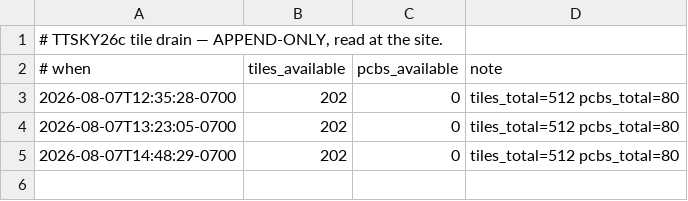
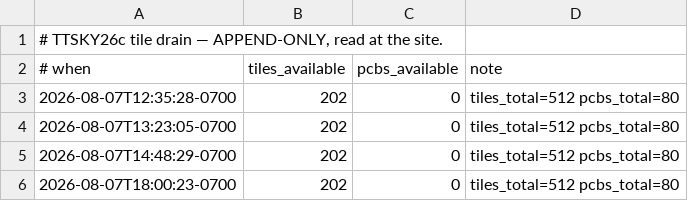
Before and after one commit to jyh/saltworks, a TSV file: docs/EVIDENCE-tile-drain.tsv, drawn as a sheet.

Commit message:
saltworks: drain evening reading — FOUR consecutive 202s, and the binding gate has changed
12:35 -> 13:23 -> 14:48 -> 18:00, all 202/512. ZERO DRAIN IN 5h25m.

THE TOOL'S REFUSAL CHANGED ITS REASON, which is the part worth recording:

  earlier:  "NO SLOPE PRINTED -- 2 reading(s), need 4"
  now:      "NO SLOPE PRINTED -- the series spans 5.4 h, need 36 h"

The COUNT gate has opened and the SPAN gate is now binding. That is exactly what this
seat predicted at 14:47 -- "more readings today cannot open it; the binding constraint
is TIME" -- and the instrument now names which gate binds rather than saying only "no".
A refusal that reports its own reason is what let the prediction be checked at all.

AND THE FOUR FLATS ARE A DATUM. The figure that started this instrument was
"222 -> 202, ~20/day", correctly turned into a date by the maestro and correctly killed
as n=1. At ~20/day, 5h25m should have taken 4-5 tiles. It took zero.

Still not a rate. Consistent with "slow now, clusters at the deadline" -- the shape the
docstring predicts and the shape a linear model gets wrong in both directions. The
earliest an honest slope exists remains ~00:35 on 8/9.

[skip ci]

```diff
--- a/docs/EVIDENCE-tile-drain.tsv
+++ b/docs/EVIDENCE-tile-drain.tsv
@@ -5 +5,2 @@
 2026-08-07T14:48:29-0700	202	0	tiles_total=512 pcbs_total=80
+2026-08-07T18:00:23-0700	202	0	tiles_total=512 pcbs_total=80
```
